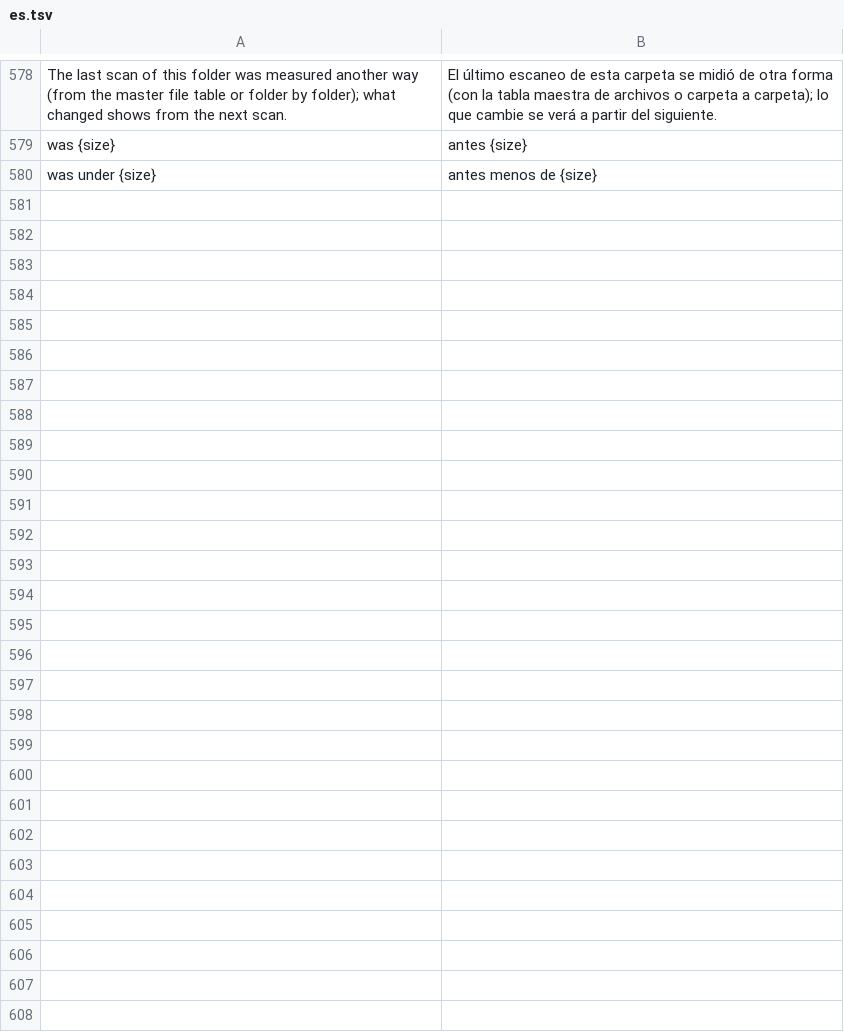
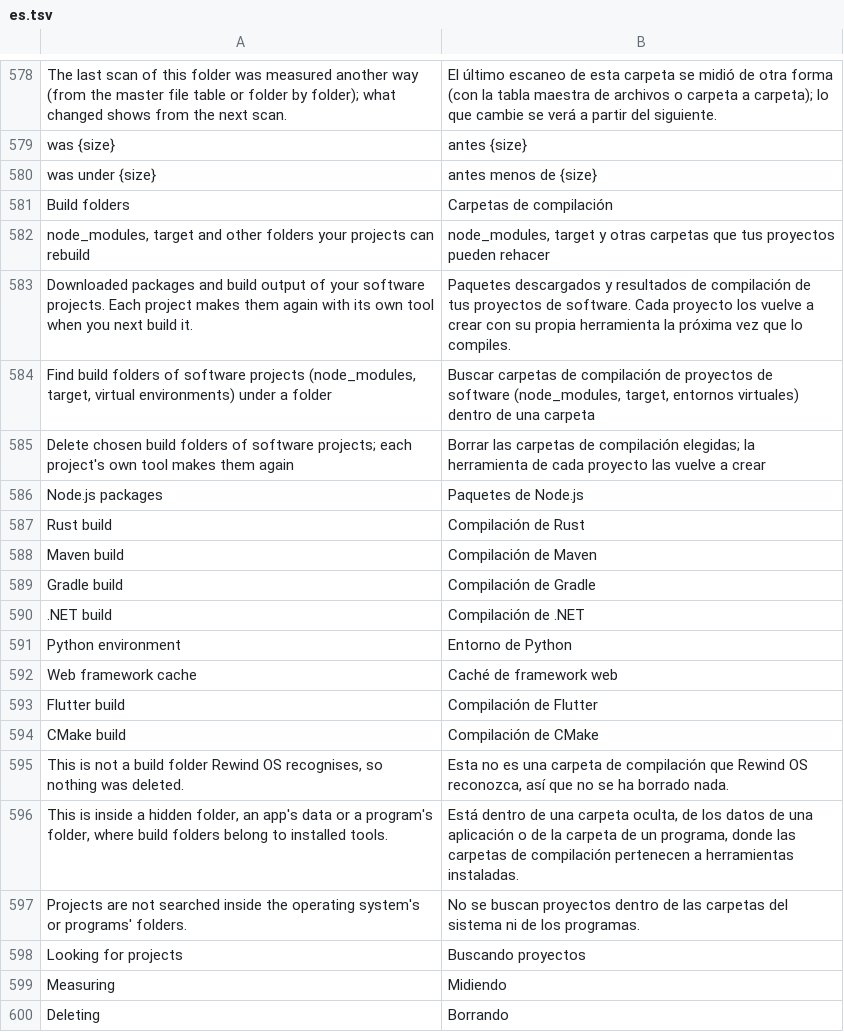
Before and after one commit to rewind-os/rewind-os-app, a TSV file: crates/i18n/locales/es.tsv, drawn as a sheet; only a part is shown, gaps mark what is left out; the diff covers the shown part only.

```diff
--- a/crates/i18n/locales/es.tsv
+++ b/crates/i18n/locales/es.tsv
@@ -580 +580,21 @@ was {size}	antes {size}
 was under {size}	antes menos de {size}
+Build folders	Carpetas de compilación
+node_modules, target and other folders your projects can rebuild	node_modules, target y otras carpetas que tus proyectos pueden rehacer
+Downloaded packages and build output of your software projects. Each project makes them again with its own tool when you next build it.	Paquetes descargados y resultados de compilación de tus proyectos de software. Cada proyecto los vuelve a crear con su propia herramienta la próxima vez que lo compiles.
+Find build folders of software projects (node_modules, target, virtual environments) under a folder	Buscar carpetas de compilación de proyectos de software (node_modules, target, entornos virtuales) dentro de una carpeta
+Delete chosen build folders of software projects; each project's own tool makes them again	Borrar las carpetas de compilación elegidas; la herramienta de cada proyecto las vuelve a crear
+Node.js packages	Paquetes de Node.js
+Rust build	Compilación de Rust
+Maven build	Compilación de Maven
+Gradle build	Compilación de Gradle
+.NET build	Compilación de .NET
+Python environment	Entorno de Python
+Web framework cache	Caché de framework web
+Flutter build	Compilación de Flutter
+CMake build	Compilación de CMake
+This is not a build folder Rewind OS recognises, so nothing was deleted.	Esta no es una carpeta de compilación que Rewind OS reconozca, así que no se ha borrado nada.
+This is inside a hidden folder, an app's data or a program's folder, where build folders belong to installed tools.	Está dentro de una carpeta oculta, de los datos de una aplicación o de la carpeta de un programa, donde las carpetas de compilación pertenecen a herramientas instaladas.
+Projects are not searched inside the operating system's or programs' folders.	No se buscan proyectos dentro de las carpetas del sistema ni de los programas.
+Looking for projects	Buscando proyectos
+Measuring	Midiendo
+Deleting	Borrando
```
Also changed, not shown: 20 added rows elsewhere in this file, 15 other files.
